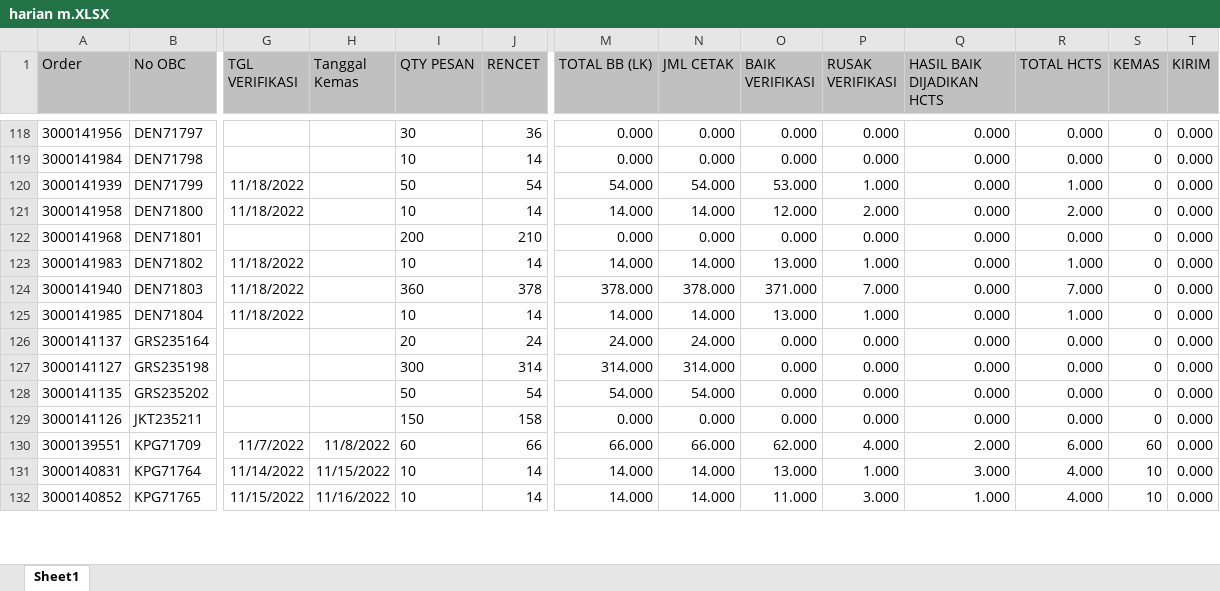
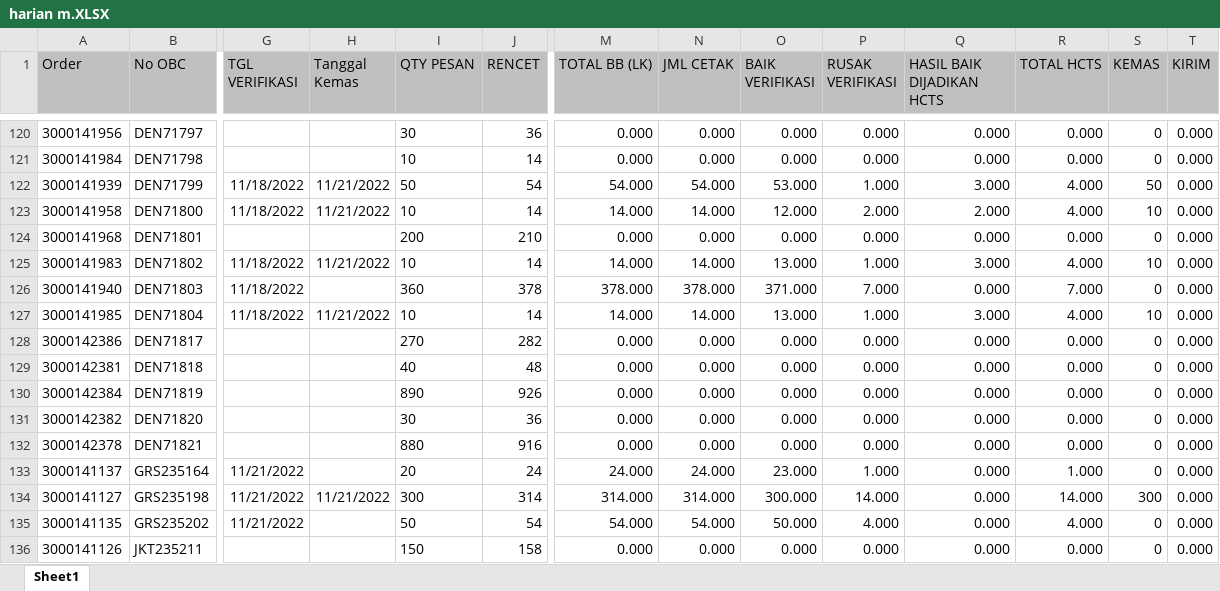
Before and after one commit to vixia05/Sirine-Remake, an Excel workbook: public/excel/harian m.XLSX, sheet Sheet1, drawn as a sheet; only a part is shown, gaps mark what is left out; the shorter side is filled out with more unchanged rows; values as stored, in another font and other column widths than the file's, no borders; addresses are those after the commit; rows hold the shown columns only; the diff covers the shown part only; the diff names each change by its address in the sheet, - before the commit and + after, or states it on an @@ line.

```diff
--- a/public/excel/harian m.XLSX (sheet Sheet1)
+++ b/public/excel/harian m.XLSX (sheet Sheet1)
-H122:H123 (Tanggal Kemas): (empty)
+H122:H123 (Tanggal Kemas): 11/21/2022
-Q122 (HASIL BAIK DIJADIKAN HCTS): 0.000
+Q122 (HASIL BAIK DIJADIKAN HCTS): 3.000
-R122 (TOTAL HCTS): 1.000
+R122 (TOTAL HCTS): 4.000
-S122 (KEMAS): 0
+S122 (KEMAS): 50
-Q123 (HASIL BAIK DIJADIKAN HCTS): 0.000
+Q123 (HASIL BAIK DIJADIKAN HCTS): 2.000
-R123 (TOTAL HCTS): 2.000
+R123 (TOTAL HCTS): 4.000
-S123 (KEMAS): 0
+S123 (KEMAS): 10
-H125 (Tanggal Kemas): (empty)
+H125 (Tanggal Kemas): 11/21/2022
-Q125 (HASIL BAIK DIJADIKAN HCTS): 0.000
+Q125 (HASIL BAIK DIJADIKAN HCTS): 3.000
-R125 (TOTAL HCTS): 1.000
+R125 (TOTAL HCTS): 4.000
-S125 (KEMAS): 0
+S125 (KEMAS): 10
-H127 (Tanggal Kemas): (empty)
+H127 (Tanggal Kemas): 11/21/2022
-Q127 (HASIL BAIK DIJADIKAN HCTS): 0.000
+Q127 (HASIL BAIK DIJADIKAN HCTS): 3.000
-R127 (TOTAL HCTS): 1.000
+R127 (TOTAL HCTS): 4.000
-S127 (KEMAS): 0
+S127 (KEMAS): 10
+row 128: 3000142386 | DEN71817 |  |  | 270 | 282 | 0.000 | 0.000 | 0.000 | 0.000 | 0.000 | 0.000 | 0 | 0.000
+row 129: 3000142381 | DEN71818 |  |  | 40 | 48 | 0.000 | 0.000 | 0.000 | 0.000 | 0.000 | 0.000 | 0 | 0.000
+row 130: 3000142384 | DEN71819 |  |  | 890 | 926 | 0.000 | 0.000 | 0.000 | 0.000 | 0.000 | 0.000 | 0 | 0.000
+row 131: 3000142382 | DEN71820 |  |  | 30 | 36 | 0.000 | 0.000 | 0.000 | 0.000 | 0.000 | 0.000 | 0 | 0.000
+row 132: 3000142378 | DEN71821 |  |  | 880 | 916 | 0.000 | 0.000 | 0.000 | 0.000 | 0.000 | 0.000 | 0 | 0.000
-G133:G135 (TGL VERIFIKASI): (empty)
+G133:G135 (TGL VERIFIKASI): 11/21/2022
-O133 (BAIK VERIFIKASI): 0.000
+O133 (BAIK VERIFIKASI): 23.000
-P133 (RUSAK VERIFIKASI): 0.000
+P133 (RUSAK VERIFIKASI): 1.000
-R133 (TOTAL HCTS): 0.000
+R133 (TOTAL HCTS): 1.000
-H134 (Tanggal Kemas): (empty)
+H134 (Tanggal Kemas): 11/21/2022
-O134 (BAIK VERIFIKASI): 0.000
+O134 (BAIK VERIFIKASI): 300.000
-P134 (RUSAK VERIFIKASI): 0.000
+P134 (RUSAK VERIFIKASI): 14.000
-R134 (TOTAL HCTS): 0.000
+R134 (TOTAL HCTS): 14.000
-S134 (KEMAS): 0
+S134 (KEMAS): 300
-O135 (BAIK VERIFIKASI): 0.000
+O135 (BAIK VERIFIKASI): 50.000
-P135 (RUSAK VERIFIKASI): 0.000
+P135 (RUSAK VERIFIKASI): 4.000
-R135 (TOTAL HCTS): 0.000
+R135 (TOTAL HCTS): 4.000
```
Also changed, not shown: 18 added rows, 8 removed rows, 3 moved rows and 229 edited cells elsewhere in this sheet, public/excel/harian pcht.XLSX, 10 other files.
